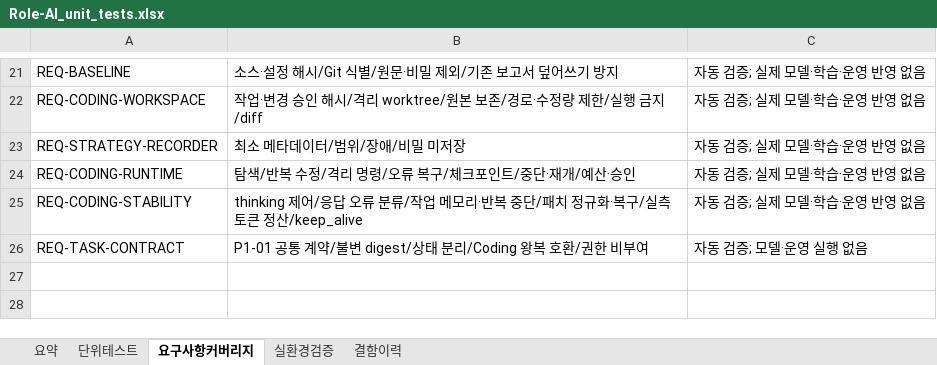
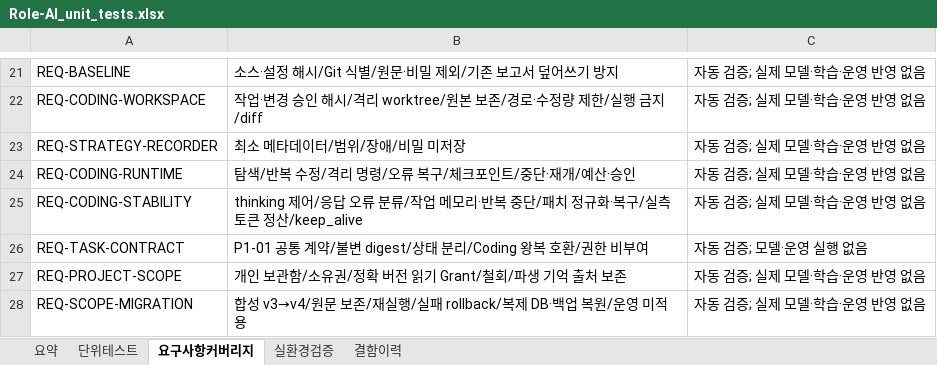
Before and after one commit to wjdwodhks35/Role-AI, an Excel workbook: qa/Role-AI_unit_tests.xlsx, sheet 요구사항커버리지, drawn as a sheet; only a part is shown, gaps mark what is left out; values as stored, in another font and other column widths than the file's, no borders; the diff names each change by its address in the sheet, - before the commit and + after, or states it on an @@ line.

Commit message:
feat: add project scope metadata and safe migration staging foundation

```diff
--- a/qa/Role-AI_unit_tests.xlsx (sheet 요구사항커버리지)
+++ b/qa/Role-AI_unit_tests.xlsx (sheet 요구사항커버리지)
+row 27: REQ-PROJECT-SCOPE | 개인 보관함/소유권/정확 버전 읽기 Grant/철회/파생 기억 출처 보존 | 자동 검증; 실제 모델·학습·운영 반영 없음
+row 28: REQ-SCOPE-MIGRATION | 합성 v3→v4/원문 보존/재실행/실패 rollback/복제 DB·백업 복원/운영 미적용 | 자동 검증; 실제 모델·학습·운영 반영 없음
```
Also changed, not shown: sheet 단위테스트, sheet 요약, 11 other files.
